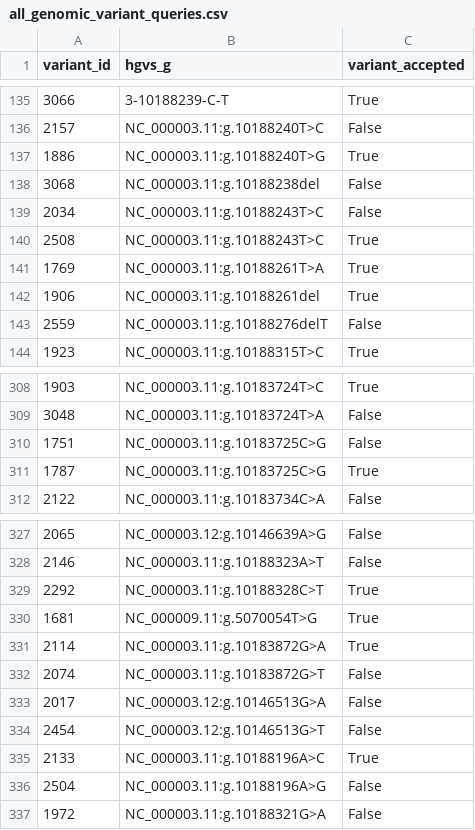
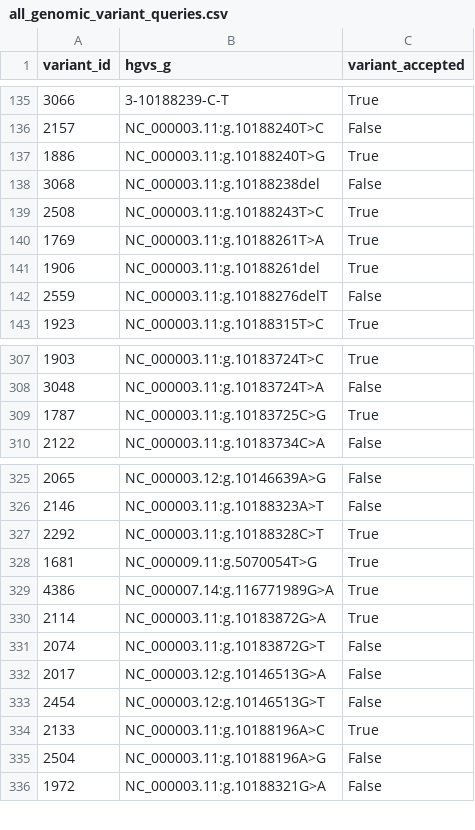
Before and after one commit to cancervariants/variation-normalization, a CSV file: notebooks/analysis/civic/all_genomic_variant_queries.csv, drawn as a sheet; only a part is shown, gaps mark what is left out; removed rows and columns are numbered as before the commit, all else as after; the diff names each change by its address in the sheet, - before the commit and + after, or states it on an @@ line.

```diff
--- a/notebooks/analysis/civic/all_genomic_variant_queries.csv
+++ b/notebooks/analysis/civic/all_genomic_variant_queries.csv
-row 139: 2034 | NC_000003.11:g.10188243T>C | False
-row 310: 1751 | NC_000003.11:g.10183725C>G | False
+row 329: 4386 | NC_000007.14:g.116771989G>A | True
```
Also changed, not shown: notebooks/analysis/civic/all_protein_variant_queries.csv, notebooks/analysis/civic/not_supported_variants.csv, 6 other files.
